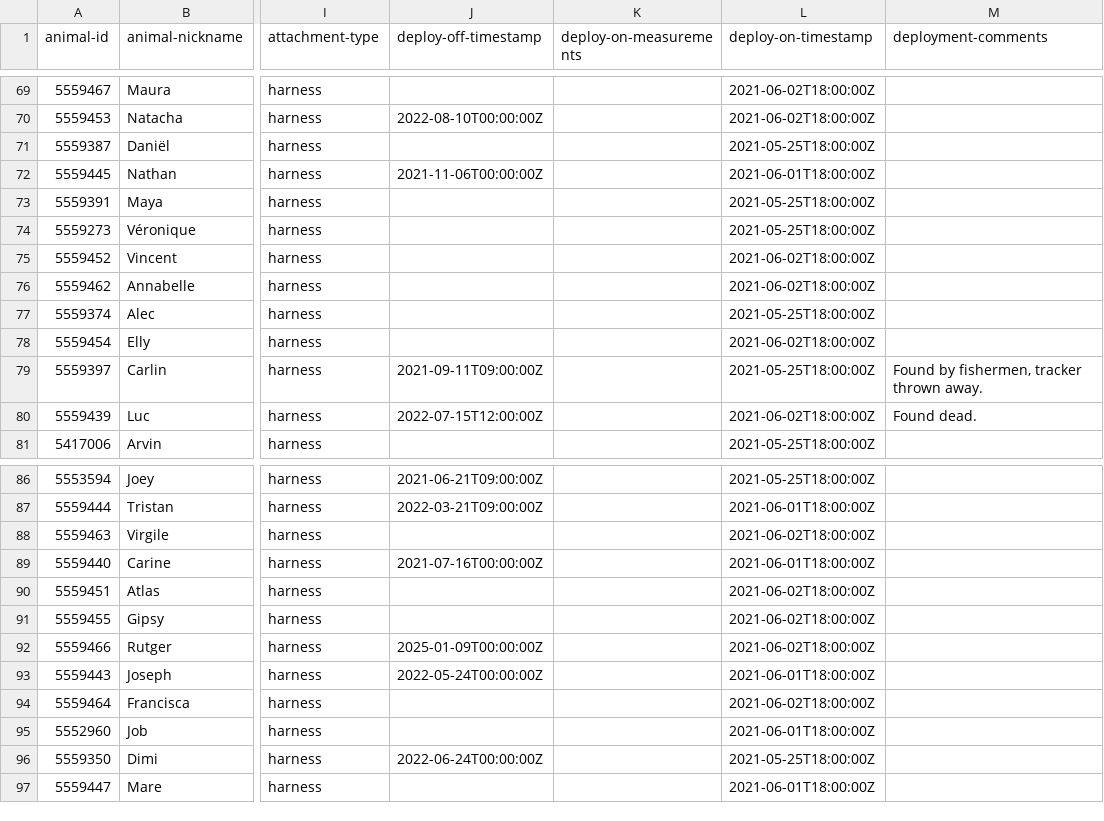
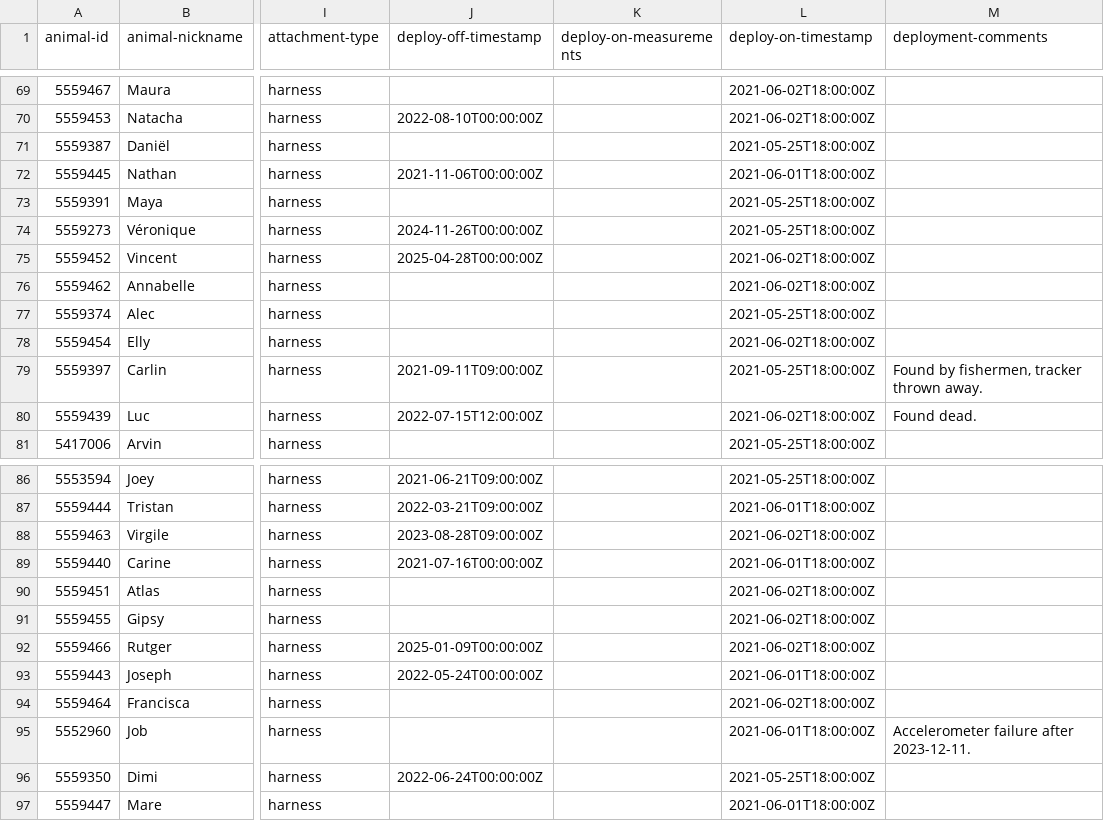
Before and after one commit to inbo/bird-tracking, a CSV file: data/processed/DELTATRACK/movebank_ref_data.csv, drawn as a sheet; only a part is shown, gaps mark what is left out; the diff names each change by its address in the sheet, - before the commit and + after, or states it on an @@ line.

```diff
--- a/data/processed/DELTATRACK/movebank_ref_data.csv
+++ b/data/processed/DELTATRACK/movebank_ref_data.csv
-J74 (deploy-off-timestamp): (empty)
+J74 (deploy-off-timestamp): 2024-11-26T00:00:00Z
-J75 (deploy-off-timestamp): (empty)
+J75 (deploy-off-timestamp): 2025-04-28T00:00:00Z
-J88 (deploy-off-timestamp): (empty)
+J88 (deploy-off-timestamp): 2023-08-28T09:00:00Z
-M95 (deployment-comments): (empty)
+M95 (deployment-comments): Accelerometer failure after 2023-12-11.
```
Also changed, not shown: data/processed/LBBG_ADULT/movebank_ref_data.csv, data/processed/LBBG_JUVENILE/movebank_ref_data.csv, 1 other file.
